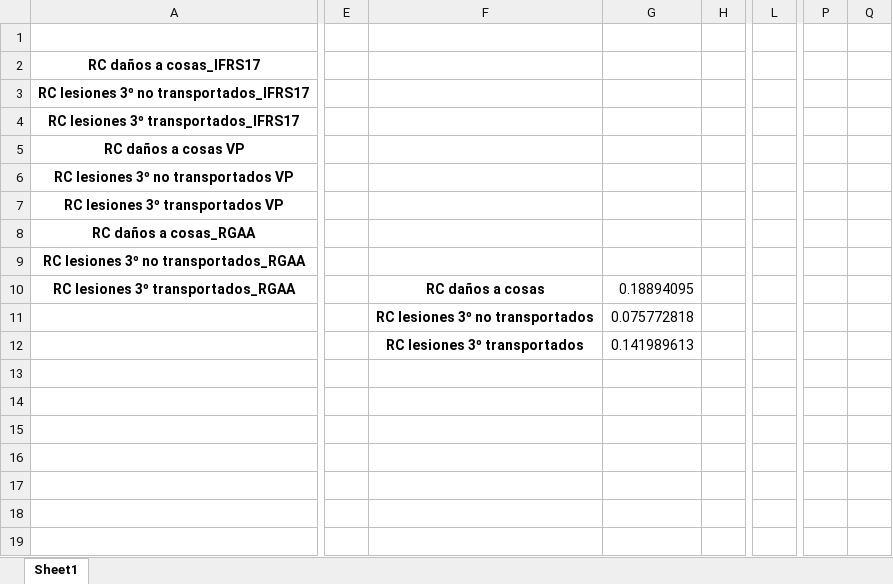
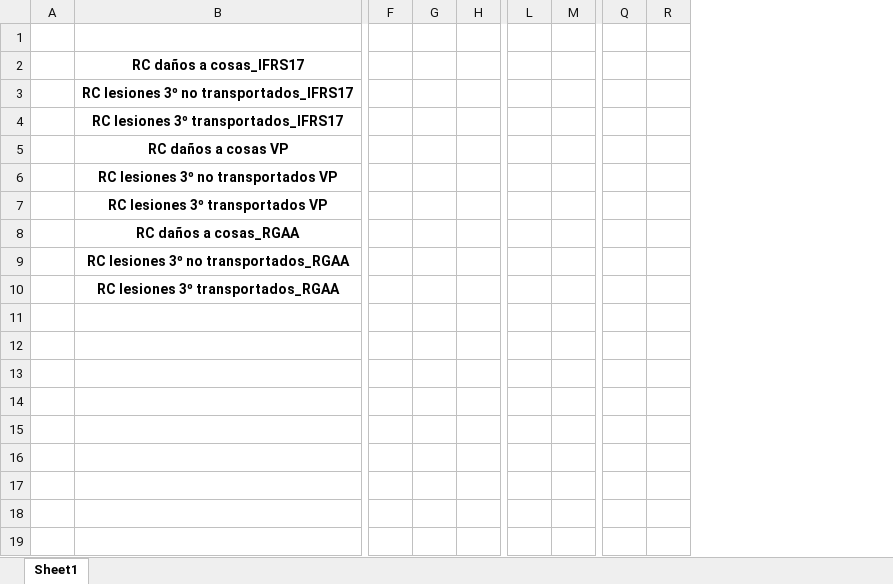
Before and after one commit to AlexDBurs/IBNR-NIIF-17, an Excel workbook: Resultados/df_resultados_finales.xlsx, sheet Sheet1, drawn as a sheet; only a part is shown, gaps mark what is left out; values as stored, in another font and other column widths than the file's, no borders; removed rows and columns are numbered as before the commit, all else as after; rows hold the shown columns only; the diff covers the shown part only; the diff names each change by its address in the sheet, - before the commit and + after, or states it on an @@ line.

```diff
--- a/Resultados/df_resultados_finales.xlsx (sheet Sheet1)
+++ b/Resultados/df_resultados_finales.xlsx (sheet Sheet1)
+column A, empty
-column F, rows 10-12: RC daños a cosas | RC lesiones 3º no transportados | RC lesiones 3º transportados
-column G, rows 10-12: 0.18894095 | 0.075772818 | 0.141989613
+column G, empty
+column M, empty
-column P, empty
-column Q, empty
+column Q, empty
+column R, empty
-row 11:  |  | RC lesiones 3º no transportados | 0.075772818
+row 11: (empty)
-row 12:  |  | RC lesiones 3º transportados | 0.141989613
+row 12: (empty)
```
Also changed, not shown: 9 added rows, 4 removed rows and 3 edited cells elsewhere in this sheet, formulas that keep their value, Analisis extrapolación.xlsx, var_tvar_ifrs17_0.xlsx, 3 other files.
